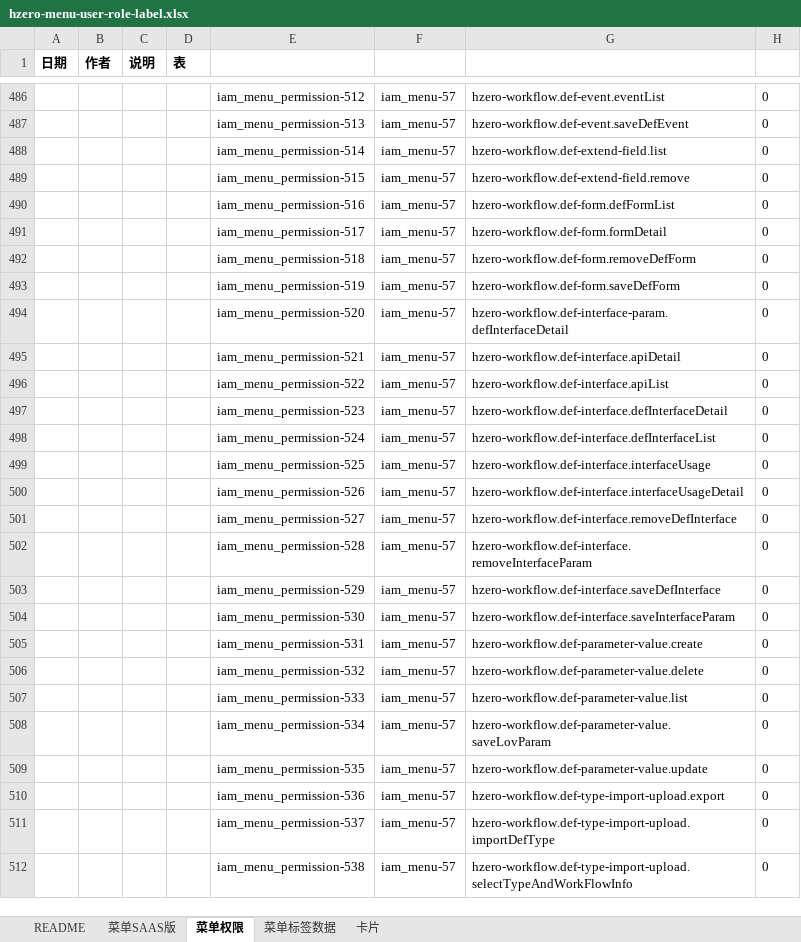
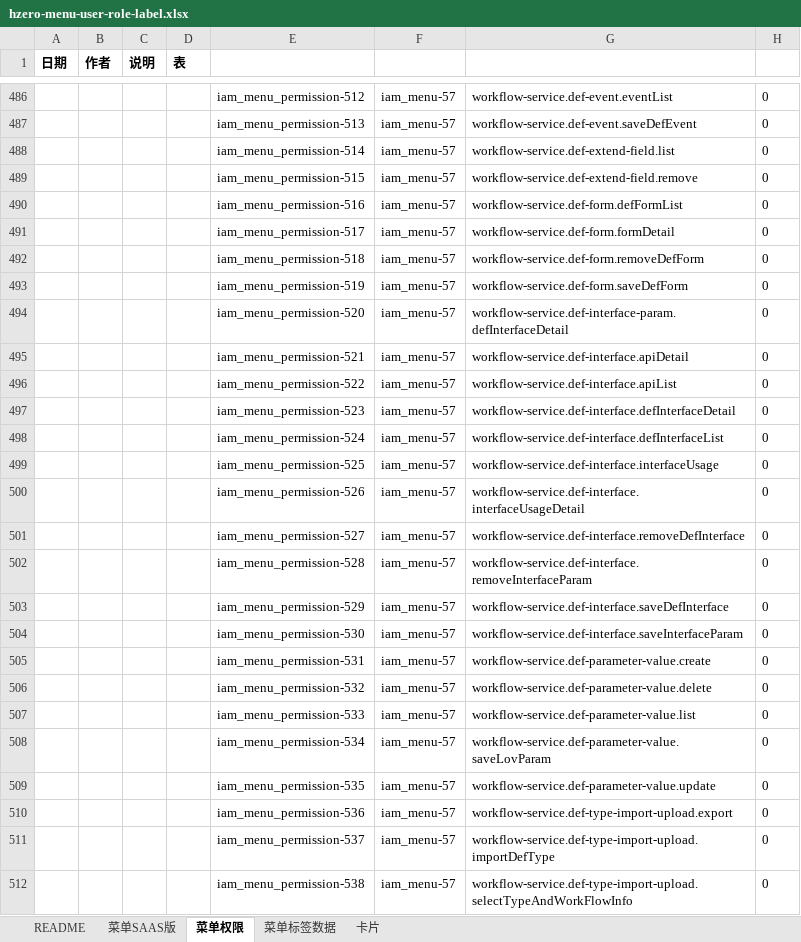
Before and after one commit to open-hand/workflow-service, an Excel workbook: src/main/resources/script/db/init-data/workflow_service/hzero_platform/hzero-menu-user-role-label.xlsx, sheet 菜单权限, drawn as a sheet; only a part is shown, gaps mark what is left out; values as stored, in another font and other column widths than the file's, no borders; the diff covers the shown part only; the diff names each change by its address in the sheet, - before the commit and + after, or states it on an @@ line.

```diff
--- a/src/main/resources/script/db/init-data/workflow_service/hzero_platform/hzero-menu-user-role-label.xlsx (sheet 菜单权限)
+++ b/src/main/resources/script/db/init-data/workflow_service/hzero_platform/hzero-menu-user-role-label.xlsx (sheet 菜单权限)
-G486: hzero-workflow.def-event.eventList
+G486: workflow-service.def-event.eventList
-G487: hzero-workflow.def-event.saveDefEvent
+G487: workflow-service.def-event.saveDefEvent
-G488: hzero-workflow.def-extend-field.list
+G488: workflow-service.def-extend-field.list
-G489: hzero-workflow.def-extend-field.remove
+G489: workflow-service.def-extend-field.remove
-G490: hzero-workflow.def-form.defFormList
+G490: workflow-service.def-form.defFormList
-G491: hzero-workflow.def-form.formDetail
+G491: workflow-service.def-form.formDetail
-G492: hzero-workflow.def-form.removeDefForm
+G492: workflow-service.def-form.removeDefForm
-G493: hzero-workflow.def-form.saveDefForm
+G493: workflow-service.def-form.saveDefForm
-G494: hzero-workflow.def-interface-param.defInterfaceDetail
+G494: workflow-service.def-interface-param.defInterfaceDetail
-G495: hzero-workflow.def-interface.apiDetail
+G495: workflow-service.def-interface.apiDetail
-G496: hzero-workflow.def-interface.apiList
+G496: workflow-service.def-interface.apiList
-G497: hzero-workflow.def-interface.defInterfaceDetail
+G497: workflow-service.def-interface.defInterfaceDetail
-G498: hzero-workflow.def-interface.defInterfaceList
+G498: workflow-service.def-interface.defInterfaceList
-G499: hzero-workflow.def-interface.interfaceUsage
+G499: workflow-service.def-interface.interfaceUsage
-G500: hzero-workflow.def-interface.interfaceUsageDetail
+G500: workflow-service.def-interface.interfaceUsageDetail
-G501: hzero-workflow.def-interface.removeDefInterface
+G501: workflow-service.def-interface.removeDefInterface
-G502: hzero-workflow.def-interface.removeInterfaceParam
+G502: workflow-service.def-interface.removeInterfaceParam
-G503: hzero-workflow.def-interface.saveDefInterface
+G503: workflow-service.def-interface.saveDefInterface
-G504: hzero-workflow.def-interface.saveInterfaceParam
+G504: workflow-service.def-interface.saveInterfaceParam
-G505: hzero-workflow.def-parameter-value.create
+G505: workflow-service.def-parameter-value.create
-G506: hzero-workflow.def-parameter-value.delete
+G506: workflow-service.def-parameter-value.delete
-G507: hzero-workflow.def-parameter-value.list
+G507: workflow-service.def-parameter-value.list
-G508: hzero-workflow.def-parameter-value.saveLovParam
+G508: workflow-service.def-parameter-value.saveLovParam
-G509: hzero-workflow.def-parameter-value.update
+G509: workflow-service.def-parameter-value.update
-G510: hzero-workflow.def-type-import-upload.export
+G510: workflow-service.def-type-import-upload.export
-G511: hzero-workflow.def-type-import-upload.importDefType
+G511: workflow-service.def-type-import-upload.importDefType
-G512: hzero-workflow.def-type-import-upload.selectTypeAndWorkFlowInfo
+G512: workflow-service.def-type-import-upload.selectTypeAndWorkFlowInfo
```
Also changed, not shown: 657 edited cells elsewhere in this sheet.
